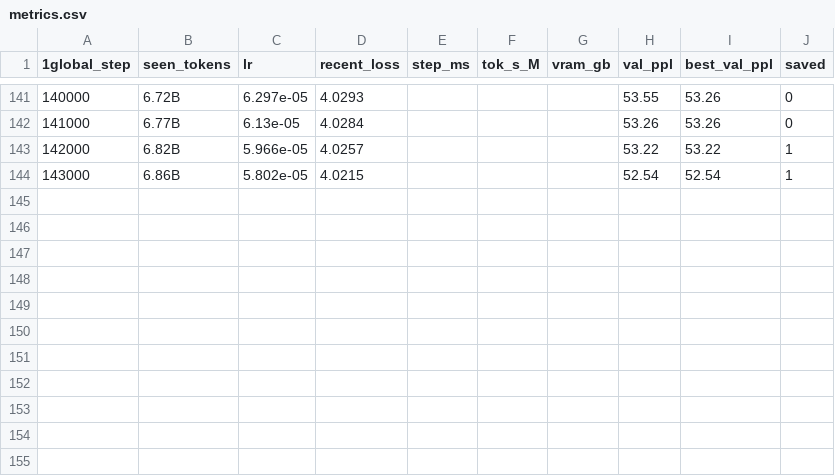
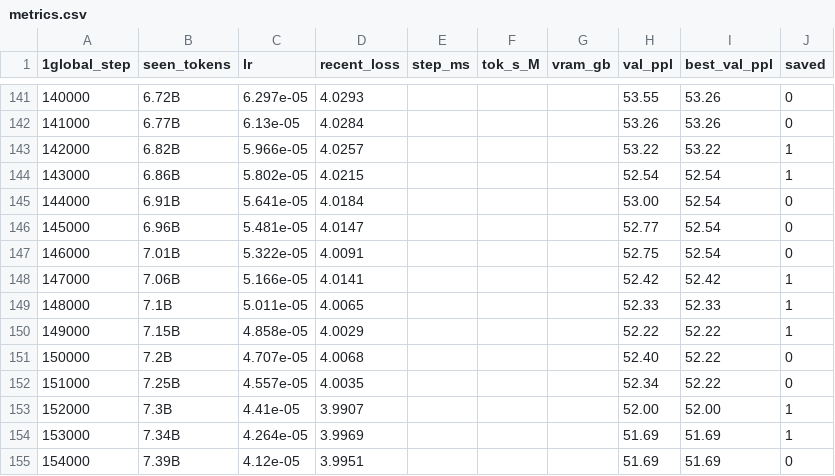
Before and after one commit to dewi-batista/LLM-playground, a CSV file: models/openwebtext/20260102184045/training_run_2/metrics.csv, drawn as a sheet; only a part is shown, gaps mark what is left out; the diff names each change by its address in the sheet, - before the commit and + after, or states it on an @@ line.

```diff
--- a/models/openwebtext/20260102184045/training_run_2/metrics.csv
+++ b/models/openwebtext/20260102184045/training_run_2/metrics.csv
+row 145: 144000 | 6.91B | 5.641e-05 | 4.0184 |  |  |  | 53.00 | 52.54 | 0
+row 146: 145000 | 6.96B | 5.481e-05 | 4.0147 |  |  |  | 52.77 | 52.54 | 0
+row 147: 146000 | 7.01B | 5.322e-05 | 4.0091 |  |  |  | 52.75 | 52.54 | 0
+row 148: 147000 | 7.06B | 5.166e-05 | 4.0141 |  |  |  | 52.42 | 52.42 | 1
+row 149: 148000 | 7.1B | 5.011e-05 | 4.0065 |  |  |  | 52.33 | 52.33 | 1
+row 150: 149000 | 7.15B | 4.858e-05 | 4.0029 |  |  |  | 52.22 | 52.22 | 1
+row 151: 150000 | 7.2B | 4.707e-05 | 4.0068 |  |  |  | 52.40 | 52.22 | 0
+row 152: 151000 | 7.25B | 4.557e-05 | 4.0035 |  |  |  | 52.34 | 52.22 | 0
+row 153: 152000 | 7.3B | 4.41e-05 | 3.9907 |  |  |  | 52.00 | 52.00 | 1
+row 154: 153000 | 7.34B | 4.264e-05 | 3.9969 |  |  |  | 51.69 | 51.69 | 1
+row 155: 154000 | 7.39B | 4.12e-05 | 3.9951 |  |  |  | 51.69 | 51.69 | 0
```
Also changed, not shown: 2 other files.
